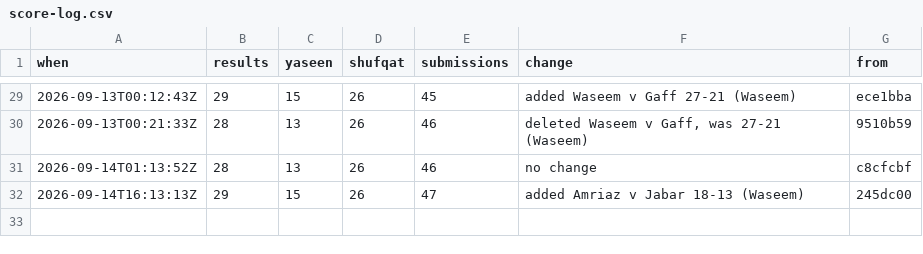
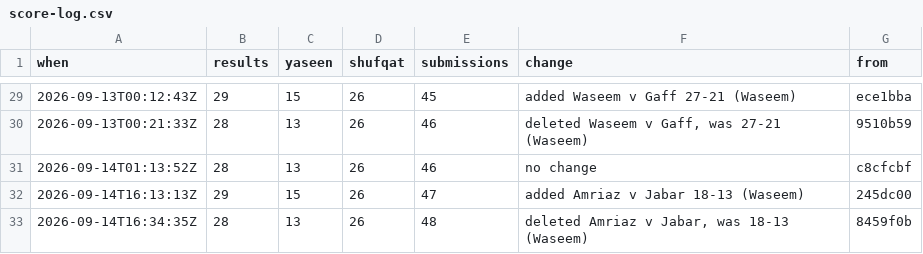
Before and after one commit to Ubiguy/mpgolf, a CSV file: score-log.csv, drawn as a sheet; only a part is shown, gaps mark what is left out.

```diff
--- a/score-log.csv
+++ b/score-log.csv
@@ -32 +32,2 @@ when,results,yaseen,shufqat,submissions,change,from
 2026-09-14T16:13:13Z,29,15,26,47,added Amriaz v Jabar 18-13 (Waseem),245dc00
+2026-09-14T16:34:35Z,28,13,26,48,"deleted Amriaz v Jabar, was 18-13 (Waseem)",8459f0b
```
Also changed, not shown: 11 other files.
